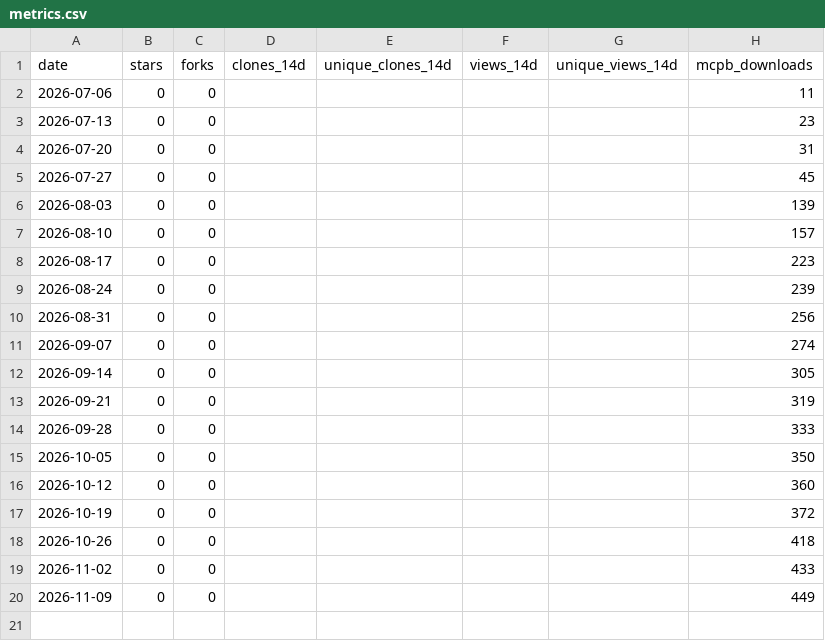
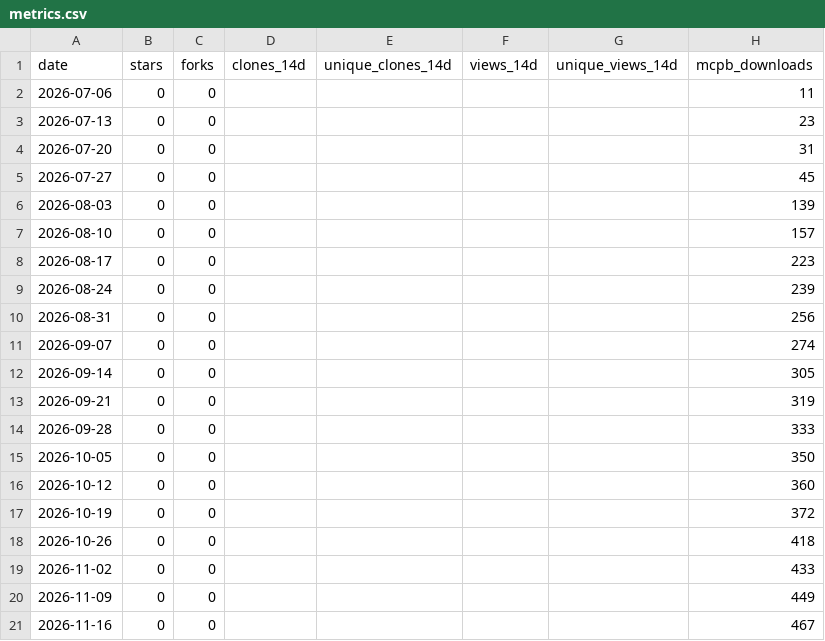
Before and after one commit to GhostlyGawd/engineering-board, a CSV file: docs/metrics.csv, drawn as a sheet; the diff names each change by its address in the sheet, - before the commit and + after, or states it on an @@ line.

```diff
--- a/docs/metrics.csv
+++ b/docs/metrics.csv
+row 21: 2026-11-16 | 0 | 0 |  |  |  |  | 467
```
